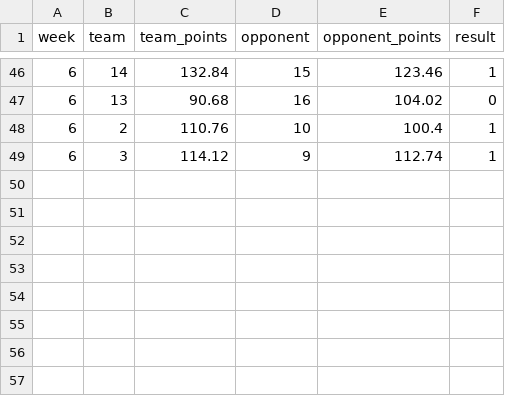
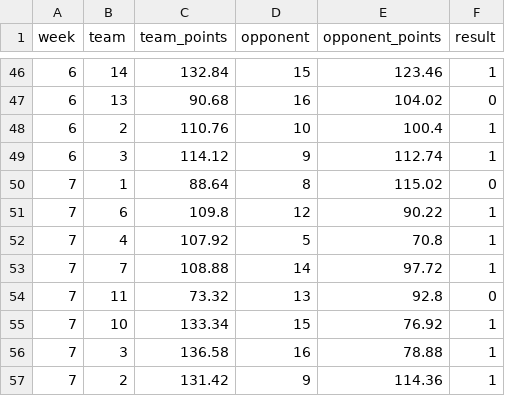
Before and after one commit to jayson-stancil/sleeper-power-rankings, a CSV file: data/adg_redraft/matchups 2026 ADG Redraft.csv, drawn as a sheet; only a part is shown, gaps mark what is left out.

```diff
--- a/data/adg_redraft/matchups 2026 ADG Redraft.csv
+++ b/data/adg_redraft/matchups 2026 ADG Redraft.csv
@@ -49 +49,9 @@
 6,3,114.12,9,112.74,1
+7,1,88.64,8,115.02,0
+7,6,109.8,12,90.22,1
+7,4,107.92,5,70.8,1
+7,7,108.88,14,97.72,1
+7,11,73.32,13,92.8,0
+7,10,133.34,15,76.92,1
+7,3,136.58,16,78.88,1
+7,2,131.42,9,114.36,1
```
Also changed, not shown: data/adg_redraft/Power Rankings/ADG Redraft 2026-2027 Points Against.csv, data/adg_redraft/Simulation/summary_season.csv, 6 other files.
